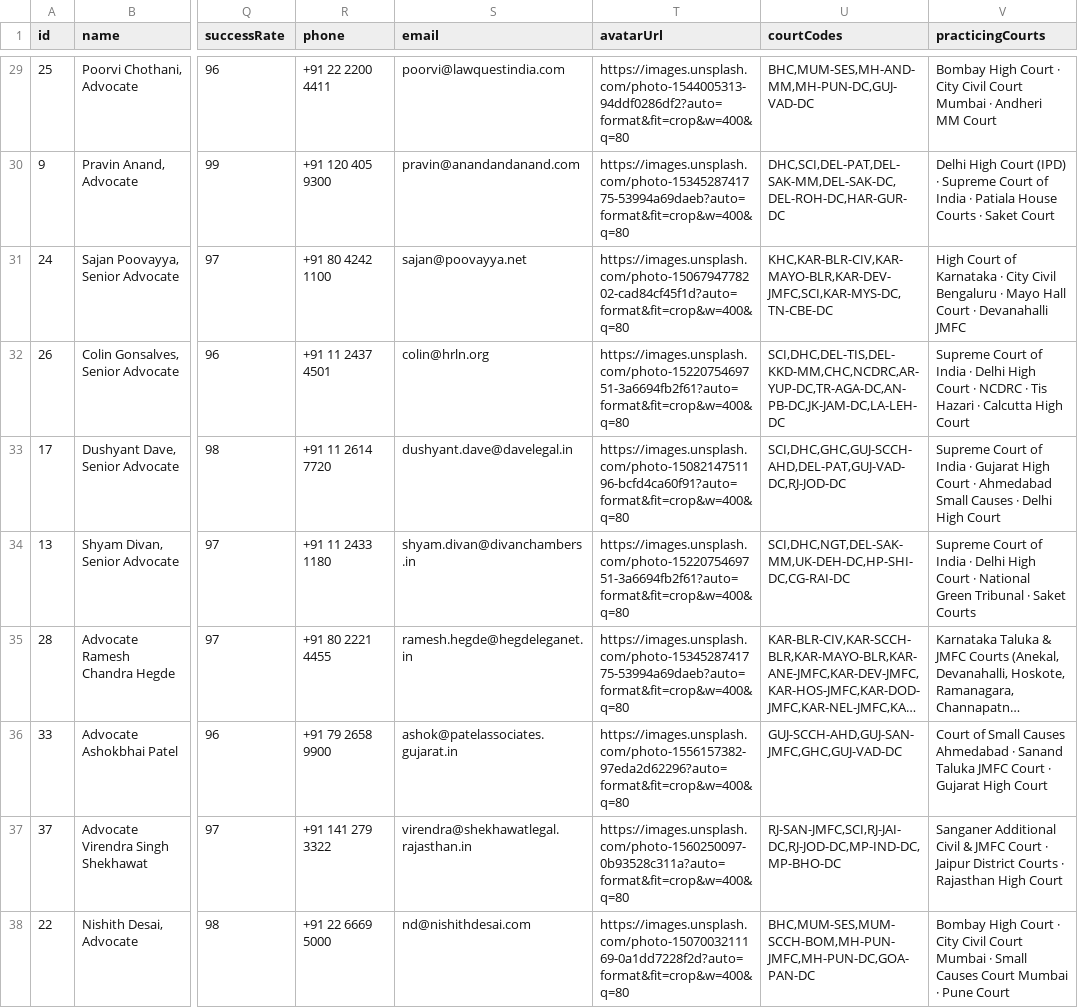
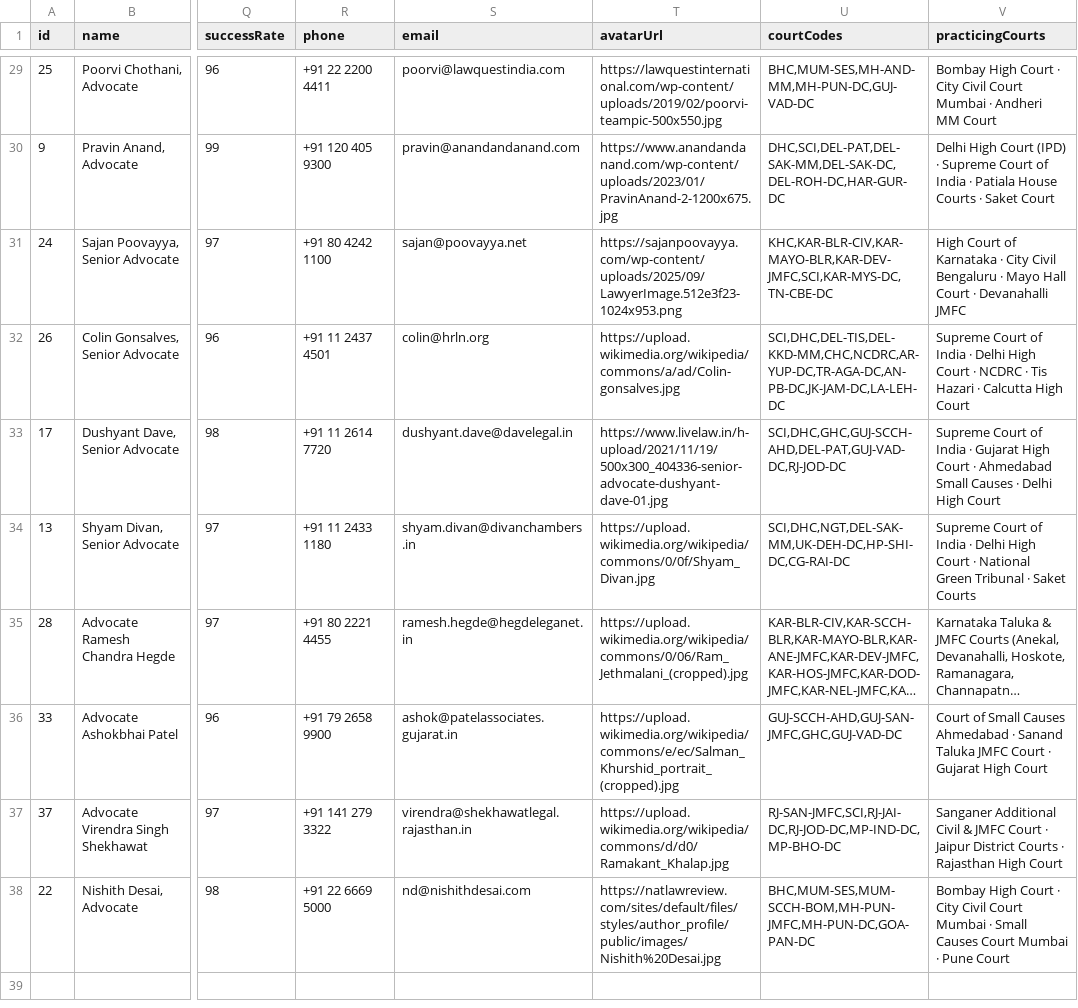
Before and after one commit to lekhanleku/Legal_AI, a CSV file: datasets/lawyers_dataset.csv, drawn as a sheet; only a part is shown, gaps mark what is left out; long unchanged cells end in …; the diff covers the shown part only; the diff names each change by its address in the sheet, - before the commit and + after, or states it on an @@ line.

Commit message:
feat: add datasets and backend services for courts and lawyers

```diff
--- a/datasets/lawyers_dataset.csv
+++ b/datasets/lawyers_dataset.csv
-T29 (avatarUrl): https://images.unsplash.com/photo-1544005313-94ddf0286df2?auto=format&fit=crop&w=400&q=80
+T29 (avatarUrl): https://lawquestinternational.com/wp-content/uploads/2019/02/poorvi-teampic-500x550.jpg
-T30 (avatarUrl): https://images.unsplash.com/photo-1534528741775-53994a69daeb?auto=format&fit=crop&w=400&q=80
+T30 (avatarUrl): https://www.anandandanand.com/wp-content/uploads/2023/01/PravinAnand-2-1200x675.jpg
-T31 (avatarUrl): https://images.unsplash.com/photo-1506794778202-cad84cf45f1d?auto=format&fit=crop&w=400&q=80
+T31 (avatarUrl): https://sajanpoovayya.com/wp-content/uploads/2025/09/LawyerImage.512e3f23-1024x953.png
-T32 (avatarUrl): https://images.unsplash.com/photo-1522075469751-3a6694fb2f61?auto=format&fit=crop&w=400&q=80
+T32 (avatarUrl): https://upload.wikimedia.org/wikipedia/commons/a/ad/Colin-gonsalves.jpg
-T33 (avatarUrl): https://images.unsplash.com/photo-1508214751196-bcfd4ca60f91?auto=format&fit=crop&w=400&q=80
+T33 (avatarUrl): https://www.livelaw.in/h-upload/2021/11/19/500x300_404336-senior-advocate-dushyant-dave-01.jpg
-T34 (avatarUrl): https://images.unsplash.com/photo-1522075469751-3a6694fb2f61?auto=format&fit=crop&w=400&q=80
+T34 (avatarUrl): https://upload.wikimedia.org/wikipedia/commons/0/0f/Shyam_Divan.jpg
-T35 (avatarUrl): https://images.unsplash.com/photo-1534528741775-53994a69daeb?auto=format&fit=crop&w=400&q=80
+T35 (avatarUrl): https://upload.wikimedia.org/wikipedia/commons/0/06/Ram_Jethmalani_(cropped).jpg
-T36 (avatarUrl): https://images.unsplash.com/photo-1556157382-97eda2d62296?auto=format&fit=crop&w=400&q=80
+T36 (avatarUrl): https://upload.wikimedia.org/wikipedia/commons/e/ec/Salman_Khurshid_portrait_(cropped).jpg
-T37 (avatarUrl): https://images.unsplash.com/photo-1560250097-0b93528c311a?auto=format&fit=crop&w=400&q=80
+T37 (avatarUrl): https://upload.wikimedia.org/wikipedia/commons/d/d0/Ramakant_Khalap.jpg
-T38 (avatarUrl): https://images.unsplash.com/photo-1507003211169-0a1dd7228f2d?auto=format&fit=crop&w=400&q=80
+T38 (avatarUrl): https://natlawreview.com/sites/default/files/styles/author_profile/public/images/Nishith%20Desai.jpg
```
Also changed, not shown: 27 edited cells elsewhere in this file, ml/dataset/courts_dataset.csv, ml/dataset/lawyers_dataset.csv, 13 other files.
